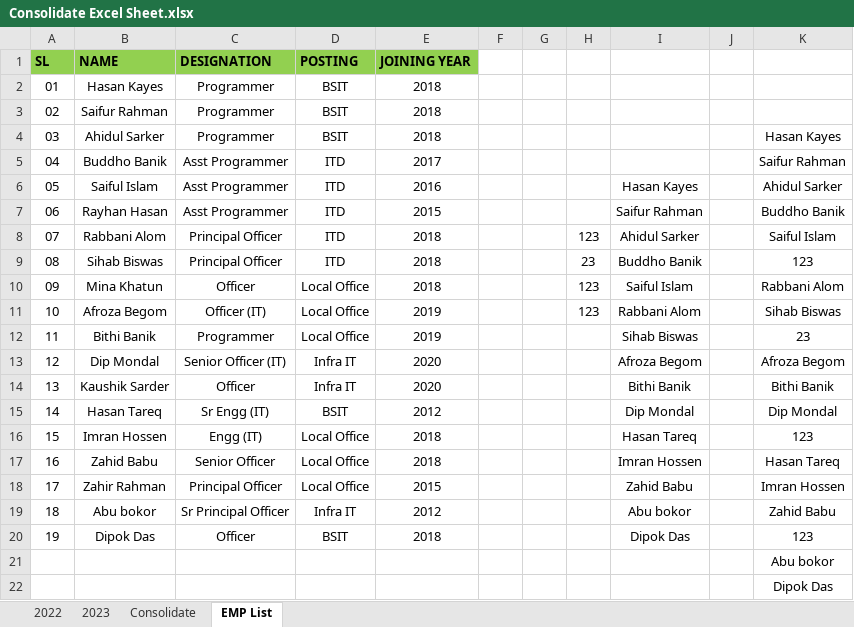
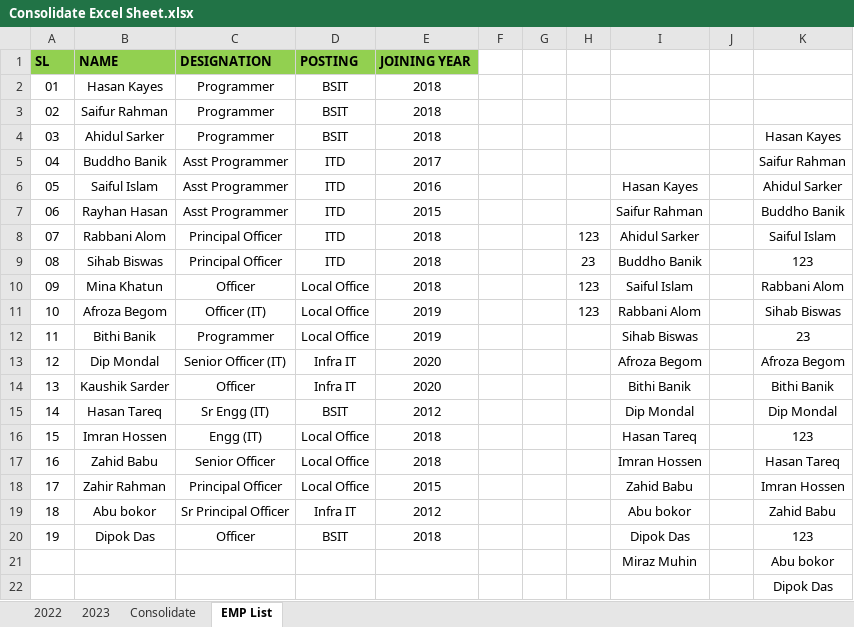
Before and after one commit to Pritomcse008/QA_1, an Excel workbook: Consolidate Excel Sheet.xlsx, sheet EMP List, drawn as a sheet; values as stored, in another font and other column widths than the file's, no borders; the diff names each change by its address in the sheet, - before the commit and + after, or states it on an @@ line.

Commit message:
new update

```diff
--- a/Consolidate Excel Sheet.xlsx (sheet EMP List)
+++ b/Consolidate Excel Sheet.xlsx (sheet EMP List)
-I21: (empty)
+I21: Miraz Muhin
```
